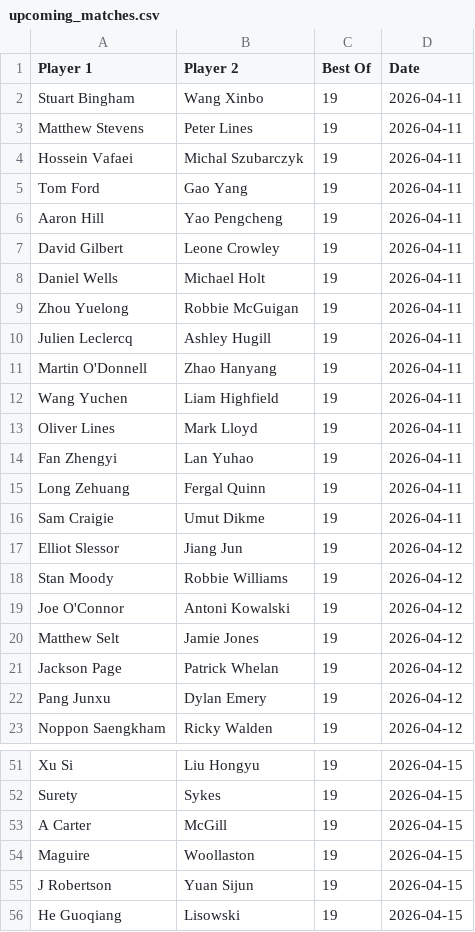
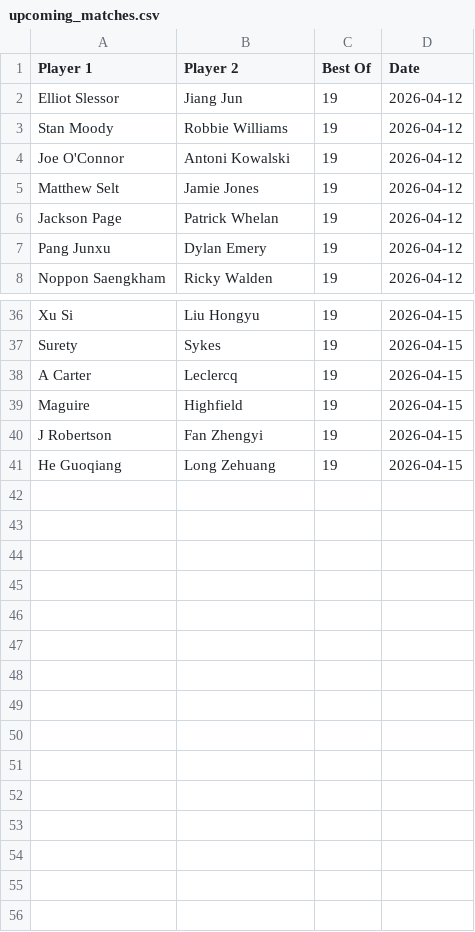
Before and after one commit to Fredfreddo/SnookerDashboardPipeline, a CSV file: upcoming_matches.csv, drawn as a sheet; only a part is shown, gaps mark what is left out; the diff covers the shown part only.

```diff
--- a/upcoming_matches.csv
+++ b/upcoming_matches.csv
@@ -1,17 +1,2 @@
 Player 1,Player 2,Best Of,Date
-"Stuart Bingham","Wang Xinbo",19,"2026-04-11"
-"Matthew Stevens","Peter Lines",19,"2026-04-11"
-"Hossein Vafaei","Michal Szubarczyk",19,"2026-04-11"
-"Tom Ford","Gao Yang",19,"2026-04-11"
-"Aaron Hill","Yao Pengcheng",19,"2026-04-11"
-"David Gilbert","Leone Crowley",19,"2026-04-11"
-"Daniel Wells","Michael Holt",19,"2026-04-11"
-"Zhou Yuelong","Robbie McGuigan",19,"2026-04-11"
-"Julien Leclercq","Ashley Hugill",19,"2026-04-11"
-"Martin O'Donnell","Zhao Hanyang",19,"2026-04-11"
-"Wang Yuchen","Liam Highfield",19,"2026-04-11"
-"Oliver Lines","Mark Lloyd",19,"2026-04-11"
-"Fan Zhengyi","Lan Yuhao",19,"2026-04-11"
-"Long Zehuang","Fergal Quinn",19,"2026-04-11"
-"Sam Craigie","Umut Dikme",19,"2026-04-11"
 "Elliot Slessor","Jiang Jun",19,"2026-04-12"
@@ -52,5 +37,5 @@ Player 1,Player 2,Best Of,Date
 "Surety","Sykes",19,"2026-04-15"
-"A Carter","McGill",19,"2026-04-15"
-"Maguire","Woollaston",19,"2026-04-15"
-"J Robertson","Yuan Sijun",19,"2026-04-15"
-"He Guoqiang","Lisowski",19,"2026-04-15"
+"A Carter","Leclercq",19,"2026-04-15"
+"Maguire","Highfield",19,"2026-04-15"
+"J Robertson","Fan Zhengyi",19,"2026-04-15"
+"He Guoqiang","Long Zehuang",19,"2026-04-15"
```
Also changed, not shown: 13 edited cells elsewhere in this file, O3players_final.csv, O3players_score_history.csv, 4 other files.
